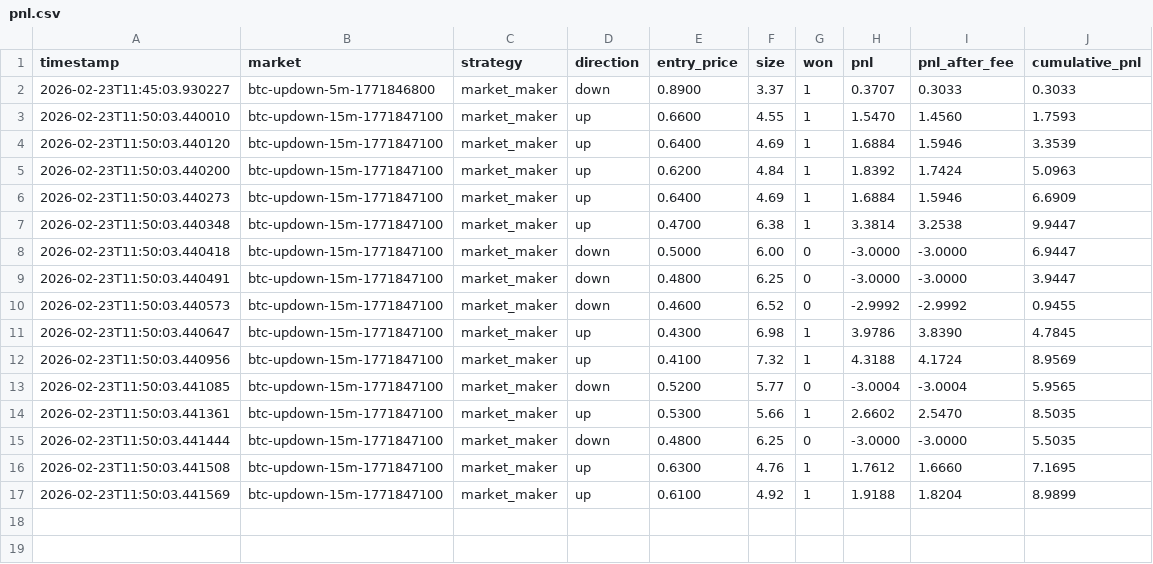
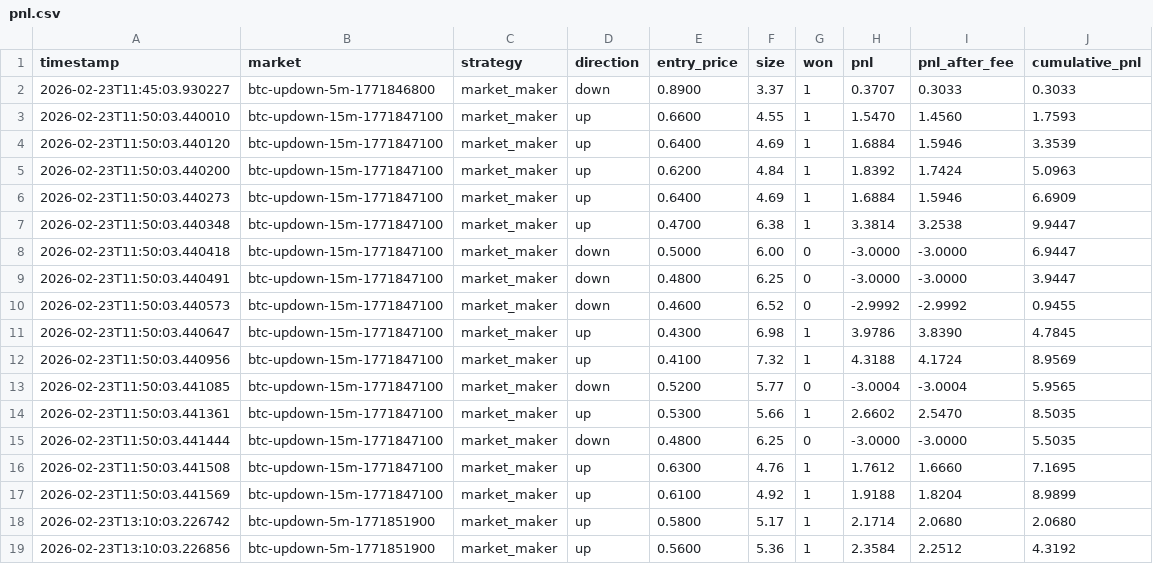
Before and after one commit to mpoffizial/Claude, a CSV file: backtest_logs/pnl.csv, drawn as a sheet.

```diff
--- a/backtest_logs/pnl.csv
+++ b/backtest_logs/pnl.csv
@@ -17 +17,3 @@ timestamp,market,strategy,direction,entry_price,size,won,pnl,pnl_after_fee,cumul
 2026-02-23T11:50:03.441569,btc-updown-15m-1771847100,market_maker,up,0.6100,4.92,1,1.9188,1.8204,8.9899
+2026-02-23T13:10:03.226742,btc-updown-5m-1771851900,market_maker,up,0.5800,5.17,1,2.1714,2.0680,2.0680
+2026-02-23T13:10:03.226856,btc-updown-5m-1771851900,market_maker,up,0.5600,5.36,1,2.3584,2.2512,4.3192
```
Also changed, not shown: 3 other files.
